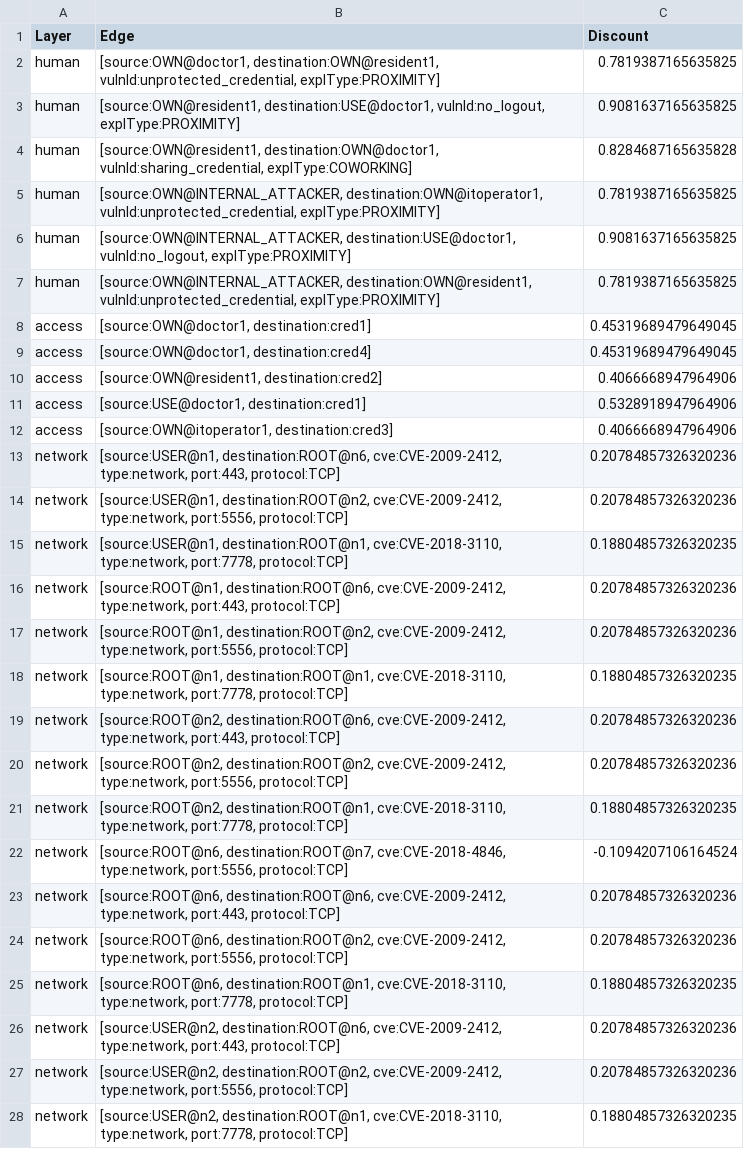
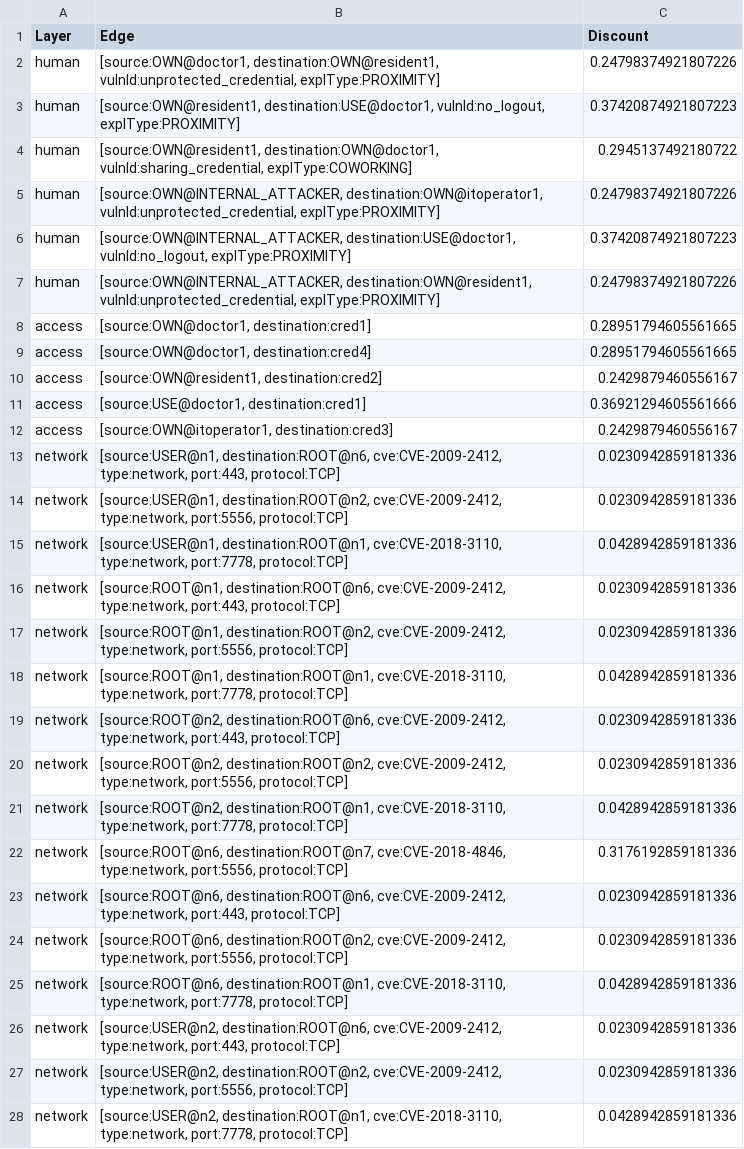
Before and after one commit to Ale96Pa/OntologyBasedSmartRiskAssessment, a CSV file: OntologyBasedSmartRiskAssessment/src/main/java/dataset/output/outputIsoC.csv, drawn as a sheet; only a part is shown; the diff covers the shown part only; the diff names each change by its address in the sheet, - before the commit and + after, or states it on an @@ line.

```diff
--- a/OntologyBasedSmartRiskAssessment/src/main/java/dataset/output/outputIsoC.csv
+++ b/OntologyBasedSmartRiskAssessment/src/main/java/dataset/output/outputIsoC.csv
-C2 (Discount): 0.7819387165635825
+C2 (Discount): 0.24798374921807226
-C3 (Discount): 0.9081637165635825
+C3 (Discount): 0.37420874921807223
-C4 (Discount): 0.8284687165635828
+C4 (Discount): 0.2945137492180722
-C5 (Discount): 0.7819387165635825
+C5 (Discount): 0.24798374921807226
-C6 (Discount): 0.9081637165635825
+C6 (Discount): 0.37420874921807223
-C7 (Discount): 0.7819387165635825
+C7 (Discount): 0.24798374921807226
-C8:C9 (Discount): 0.45319689479649045
+C8:C9 (Discount): 0.28951794605561665
-C10 (Discount): 0.4066668947964906
+C10 (Discount): 0.2429879460556167
-C11 (Discount): 0.5328918947964906
+C11 (Discount): 0.36921294605561666
-C12 (Discount): 0.4066668947964906
+C12 (Discount): 0.2429879460556167
-C13:C14 (Discount): 0.20784857326320236
+C13:C14 (Discount): 0.0230942859181336
-C15 (Discount): 0.18804857326320235
+C15 (Discount): 0.0428942859181336
-C16:C17 (Discount): 0.20784857326320236
+C16:C17 (Discount): 0.0230942859181336
-C18 (Discount): 0.18804857326320235
+C18 (Discount): 0.0428942859181336
-C19:C20 (Discount): 0.20784857326320236
+C19:C20 (Discount): 0.0230942859181336
-C21 (Discount): 0.18804857326320235
+C21 (Discount): 0.0428942859181336
-C22 (Discount): -0.1094207106164524
+C22 (Discount): 0.3176192859181336
-C23:C24 (Discount): 0.20784857326320236
+C23:C24 (Discount): 0.0230942859181336
-C25 (Discount): 0.18804857326320235
+C25 (Discount): 0.0428942859181336
-C26:C27 (Discount): 0.20784857326320236
+C26:C27 (Discount): 0.0230942859181336
-C28 (Discount): 0.18804857326320235
+C28 (Discount): 0.0428942859181336
```
Also changed, not shown: 53 edited cells elsewhere in this file, OntologyBasedSmartRiskAssessment/src/main/java/dataset/output/outputIsoNC.csv, OntologyBasedSmartRiskAssessment/src/main/java/dataset/output/outputIsoPC.csv, 3 other files.
